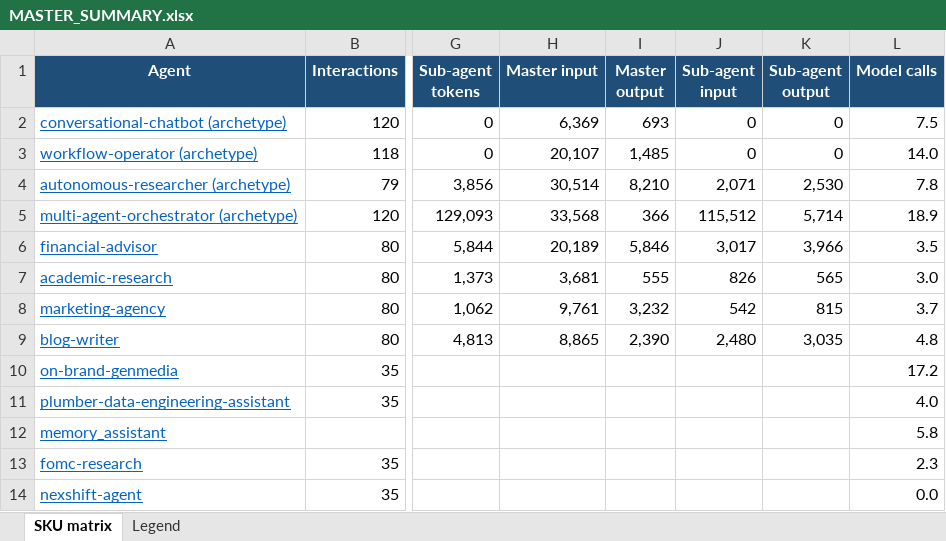
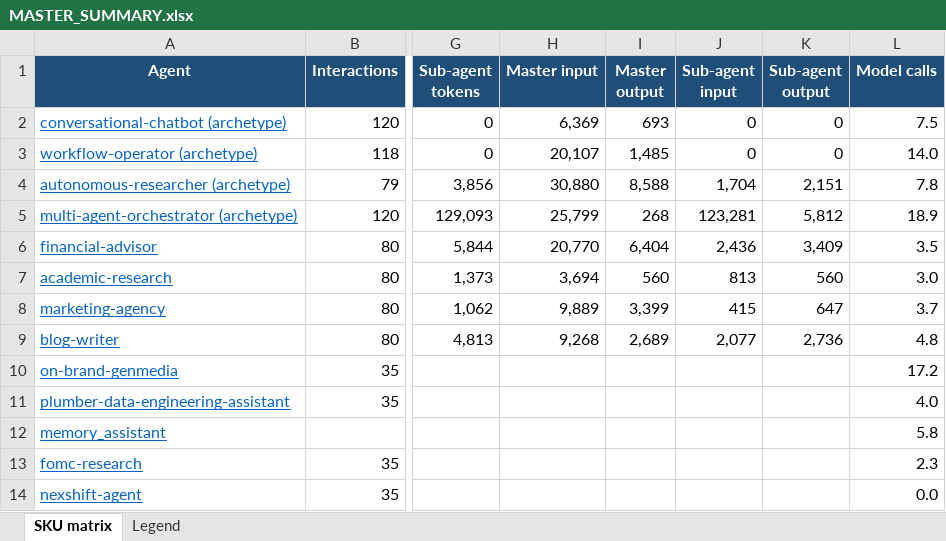
Before and after one commit to jasmeetsb/agent-cost-estimator, an Excel workbook: agent_summaries/MASTER_SUMMARY.xlsx, sheet SKU matrix, drawn as a sheet; only a part is shown, gaps mark what is left out; values as stored, in another font and other column widths than the file's, no borders; the diff names each change by its address in the sheet, - before the commit and + after, or states it on an @@ line.

Commit message:
EXP-014: fix internal inconsistencies in summaries (audit)
Numeric: master_in+master_out now reconciles to master_tok. The input/output ×
master/sub values are filled by iterative proportional fitting so ALL four
margins match (master/sub totals AND input/output totals), not just the in/out
totals. All rendered §0/§1/§4 tables verified against derive().

Prose (stale numbers/superlatives corrected to match the measured tables):
- financial: dropped false "heaviest input consumer in the corpus" (orchestrator
  is highest at ~149k); scoped to "heaviest among the use-case agents".
- researcher output ~6,000 -> ~10,700 tokens (post-correction).
- orchestrator ~20k input / 12.5 calls / 25 sess -> ~19 calls / ~38 sess; drop "2-turn".
- chatbot ~4 calls / ~8 sess -> ~7.5 / ~15; preload_memory -> load_memory (incl. diagram).
- workflow ~12.5 calls / ~25 sess -> ~14 / ~28; drop false "highest tool/session churn"
  (orchestrator is higher).
- "memory retrievals ~0 for sample agents" was false -> describe actual per-workload
  retrieval (workflow/financial/marketing/blogger/researcher/orchestrator retrieve).
- Firestore "workflow heaviest" -> workflow + researcher (researcher does more total ops).

```diff
--- a/agent_summaries/MASTER_SUMMARY.xlsx (sheet SKU matrix)
+++ b/agent_summaries/MASTER_SUMMARY.xlsx (sheet SKU matrix)
-H4 (Master input): 30,514
+H4 (Master input): 30,880
-I4 (Master output): 8,210
+I4 (Master output): 8,588
-J4 (Sub-agent input): 2,071
+J4 (Sub-agent input): 1,704
-K4 (Sub-agent output): 2,530
+K4 (Sub-agent output): 2,151
-H5 (Master input): 33,568
+H5 (Master input): 25,799
-I5 (Master output): 366
+I5 (Master output): 268
-J5 (Sub-agent input): 115,512
+J5 (Sub-agent input): 123,281
-K5 (Sub-agent output): 5,714
+K5 (Sub-agent output): 5,812
-H6 (Master input): 20,189
+H6 (Master input): 20,770
-I6 (Master output): 5,846
+I6 (Master output): 6,404
-J6 (Sub-agent input): 3,017
+J6 (Sub-agent input): 2,436
-K6 (Sub-agent output): 3,966
+K6 (Sub-agent output): 3,409
-H7 (Master input): 3,681
+H7 (Master input): 3,694
-I7 (Master output): 555
+I7 (Master output): 560
-J7 (Sub-agent input): 826
+J7 (Sub-agent input): 813
-K7 (Sub-agent output): 565
+K7 (Sub-agent output): 560
-H8 (Master input): 9,761
+H8 (Master input): 9,889
-I8 (Master output): 3,232
+I8 (Master output): 3,399
-J8 (Sub-agent input): 542
+J8 (Sub-agent input): 415
-K8 (Sub-agent output): 815
+K8 (Sub-agent output): 647
-H9 (Master input): 8,865
+H9 (Master input): 9,268
-I9 (Master output): 2,390
+I9 (Master output): 2,689
-J9 (Sub-agent input): 2,480
+J9 (Sub-agent input): 2,077
-K9 (Sub-agent output): 3,035
+K9 (Sub-agent output): 2,736
```
Also changed, not shown: 11 other files.
